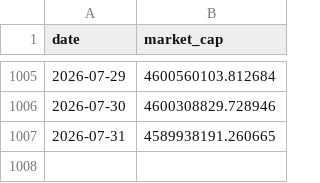
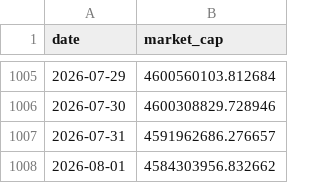
Before and after one commit to dddabtc/usdt-slope-strategies, a CSV file: data/dai_market_cap_full.csv, drawn as a sheet; only a part is shown, gaps mark what is left out.

```diff
--- a/data/dai_market_cap_full.csv
+++ b/data/dai_market_cap_full.csv
@@ -1006,2 +1006,3 @@ date,market_cap
 2026-07-30,4600308829.728946
-2026-07-31,4589938191.260665
+2026-07-31,4591962686.276657
+2026-08-01,4584303956.832662
```
Also changed, not shown: data/btc_price_full.csv, data/eth_price_full.csv, 16 other files.
